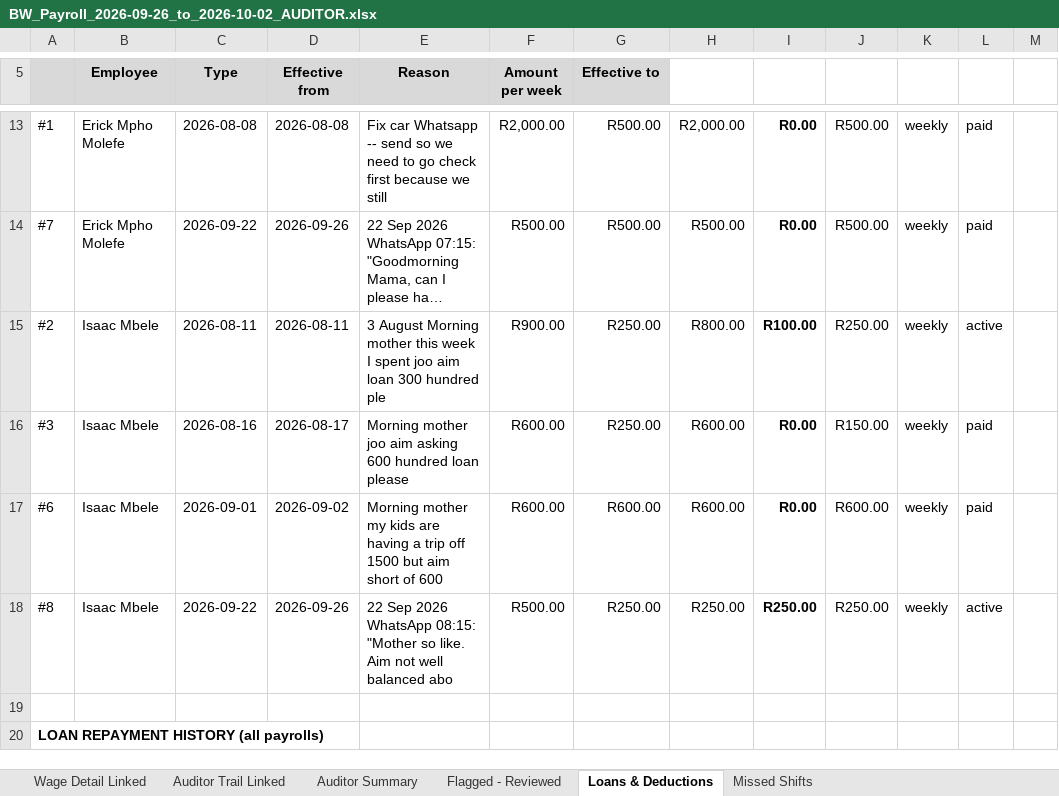
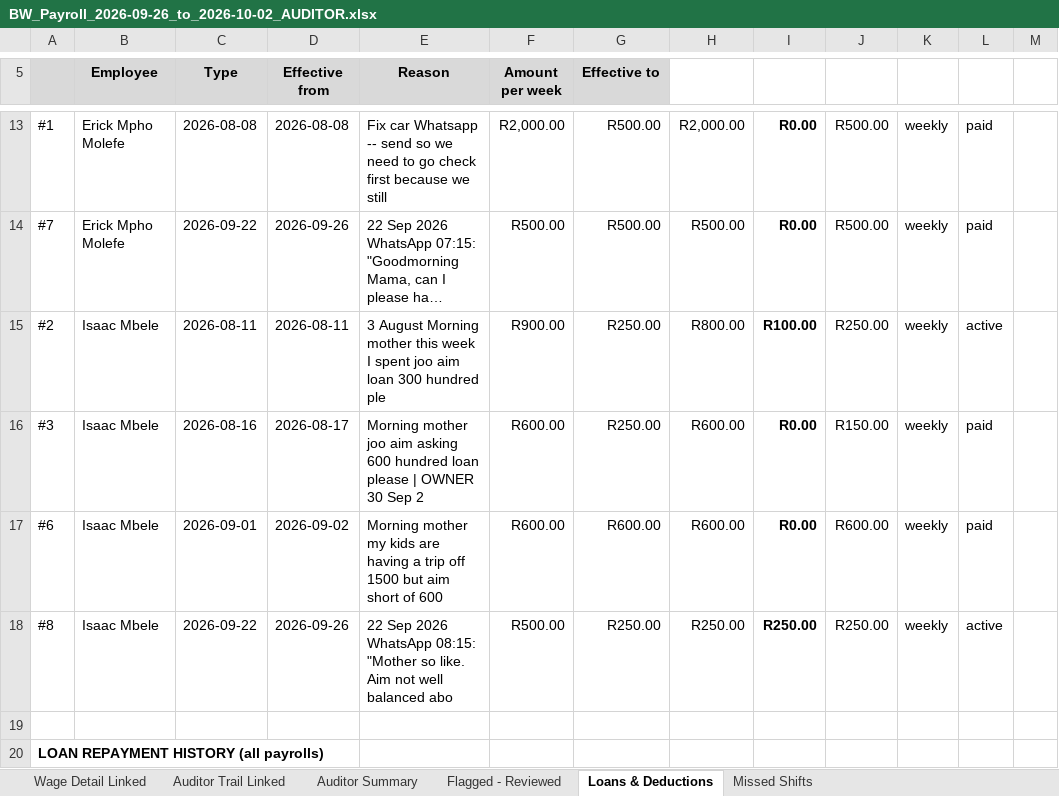
Before and after one commit to BWProductions/B-W-Costing, an Excel workbook: docs/BW_Payroll_2026-09-26_to_2026-10-02_AUDITOR.xlsx, sheet Loans & Deductions, drawn as a sheet; only a part is shown, gaps mark what is left out; long unchanged cells end in …; values as stored, in another font and other column widths than the file's, no borders; the diff names each change by its address in the sheet, - before the commit and + after, or states it on an @@ line.

Commit message:
Owner rule: Erick last loan deductions 26 Sep; Isaac as normal to zero; vehicle fixed deductions continue

```diff
--- a/docs/BW_Payroll_2026-09-26_to_2026-10-02_AUDITOR.xlsx (sheet Loans & Deductions)
+++ b/docs/BW_Payroll_2026-09-26_to_2026-10-02_AUDITOR.xlsx (sheet Loans & Deductions)
-E16 (Reason): …loan please
+E16 (Reason): …loan please | OWNER 30 Sep 2
```
Also changed, not shown: 2 other files.
